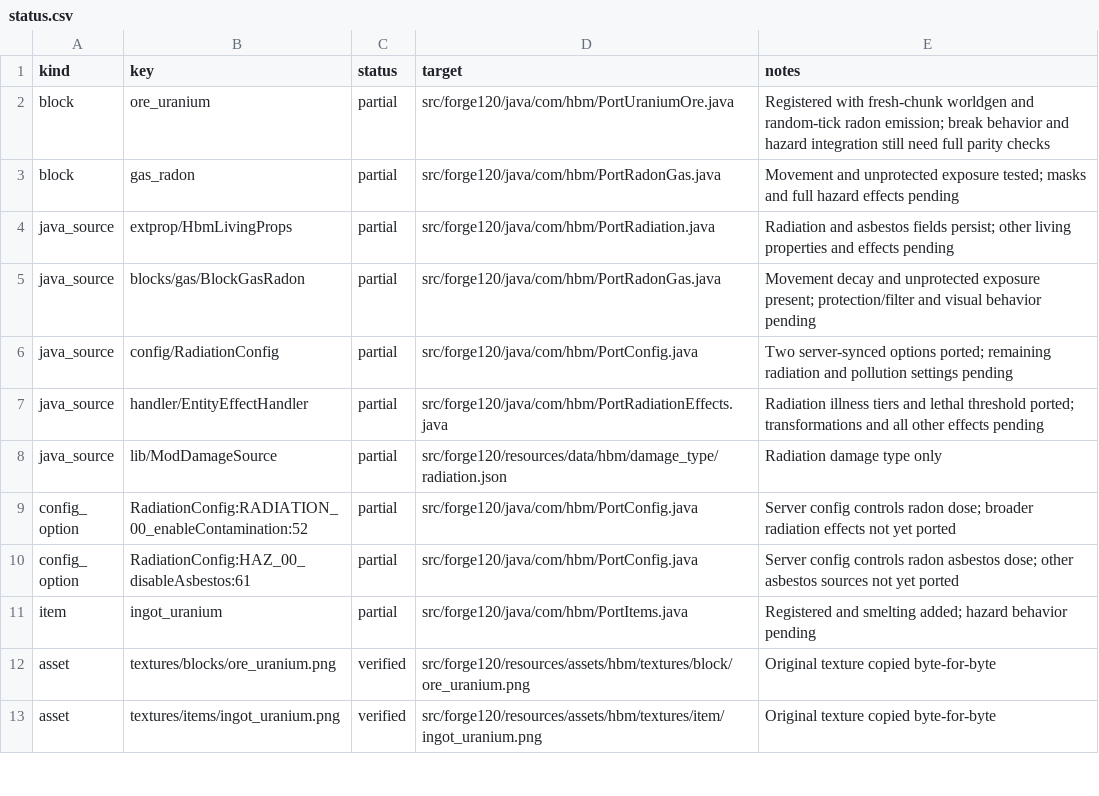
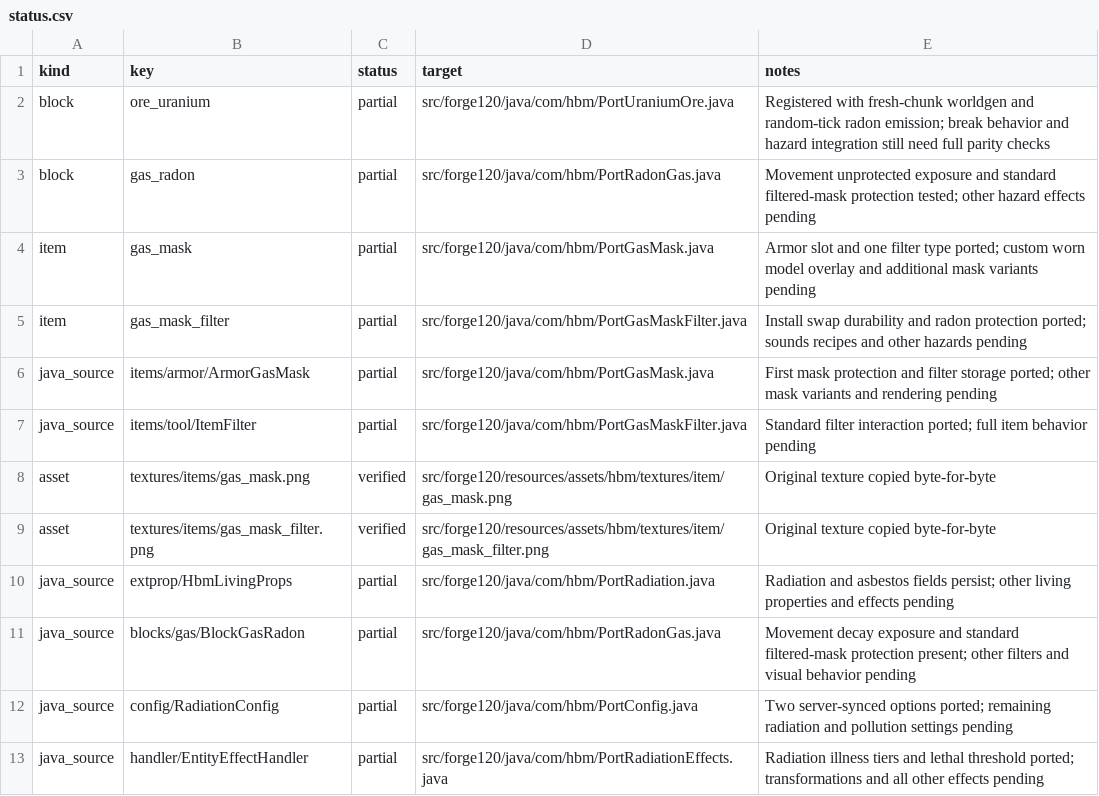
Before and after one commit to Captainpax/Hbm-s-Nuclear-Tech-GIT, a CSV file: docs/porting/status.csv, drawn as a sheet; only a part is shown; the shorter side is filled out with more unchanged rows.

Commit message:
Port standard gas mask filter radon protection

```diff
--- a/docs/porting/status.csv
+++ b/docs/porting/status.csv
@@ -2,5 +2,11 @@ kind,key,status,target,notes
 block,ore_uranium,partial,src/forge120/java/com/hbm/PortUraniumOre.java,Registered with fresh-chunk worldgen and random-tick radon emission; break behavior and hazard integration still need full parity checks
-block,gas_radon,partial,src/forge120/java/com/hbm/PortRadonGas.java,Movement and unprotected exposure tested; masks and full hazard effects pending
+block,gas_radon,partial,src/forge120/java/com/hbm/PortRadonGas.java,Movement unprotected exposure and standard filtered-mask protection tested; other hazard effects pending
+item,gas_mask,partial,src/forge120/java/com/hbm/PortGasMask.java,Armor slot and one filter type ported; custom worn model overlay and additional mask variants pending
+item,gas_mask_filter,partial,src/forge120/java/com/hbm/PortGasMaskFilter.java,Install swap durability and radon protection ported; sounds recipes and other hazards pending
+java_source,items/armor/ArmorGasMask,partial,src/forge120/java/com/hbm/PortGasMask.java,First mask protection and filter storage ported; other mask variants and rendering pending
+java_source,items/tool/ItemFilter,partial,src/forge120/java/com/hbm/PortGasMaskFilter.java,Standard filter interaction ported; full item behavior pending
+asset,textures/items/gas_mask.png,verified,src/forge120/resources/assets/hbm/textures/item/gas_mask.png,Original texture copied byte-for-byte
+asset,textures/items/gas_mask_filter.png,verified,src/forge120/resources/assets/hbm/textures/item/gas_mask_filter.png,Original texture copied byte-for-byte
 java_source,extprop/HbmLivingProps,partial,src/forge120/java/com/hbm/PortRadiation.java,Radiation and asbestos fields persist; other living properties and effects pending
-java_source,blocks/gas/BlockGasRadon,partial,src/forge120/java/com/hbm/PortRadonGas.java,Movement decay and unprotected exposure present; protection/filter and visual behavior pending
+java_source,blocks/gas/BlockGasRadon,partial,src/forge120/java/com/hbm/PortRadonGas.java,Movement decay exposure and standard filtered-mask protection present; other filters and visual behavior pending
 java_source,config/RadiationConfig,partial,src/forge120/java/com/hbm/PortConfig.java,Two server-synced options ported; remaining radiation and pollution settings pending
```
Also changed, not shown: 13 other files.
